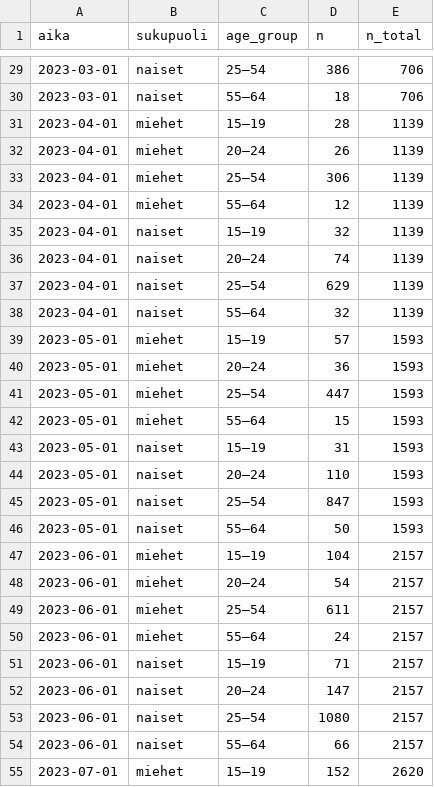
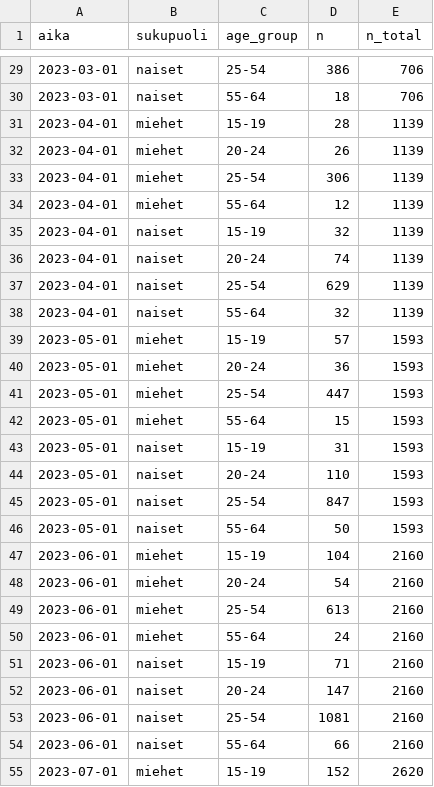
Before and after one commit to datahuone/shiny_app, a CSV file: data/summaries/employed_age_pop.csv, drawn as a sheet; only a part is shown, gaps mark what is left out; the diff covers the shown part only.

```diff
--- a/data/summaries/employed_age_pop.csv
+++ b/data/summaries/employed_age_pop.csv
@@ -29,27 +29,27 @@ aika,sukupuoli,age_group,n,n_total
-2023-03-01,naiset,25–54,386,706
-2023-03-01,naiset,55–64,18,706
-2023-04-01,miehet,15–19,28,1139
-2023-04-01,miehet,20–24,26,1139
-2023-04-01,miehet,25–54,306,1139
-2023-04-01,miehet,55–64,12,1139
-2023-04-01,naiset,15–19,32,1139
-2023-04-01,naiset,20–24,74,1139
-2023-04-01,naiset,25–54,629,1139
-2023-04-01,naiset,55–64,32,1139
-2023-05-01,miehet,15–19,57,1593
-2023-05-01,miehet,20–24,36,1593
-2023-05-01,miehet,25–54,447,1593
-2023-05-01,miehet,55–64,15,1593
-2023-05-01,naiset,15–19,31,1593
-2023-05-01,naiset,20–24,110,1593
-2023-05-01,naiset,25–54,847,1593
-2023-05-01,naiset,55–64,50,1593
-2023-06-01,miehet,15–19,104,2157
-2023-06-01,miehet,20–24,54,2157
-2023-06-01,miehet,25–54,611,2157
-2023-06-01,miehet,55–64,24,2157
-2023-06-01,naiset,15–19,71,2157
-2023-06-01,naiset,20–24,147,2157
-2023-06-01,naiset,25–54,1080,2157
-2023-06-01,naiset,55–64,66,2157
-2023-07-01,miehet,15–19,152,2620
+2023-03-01,naiset,25-54,386,706
+2023-03-01,naiset,55-64,18,706
+2023-04-01,miehet,15-19,28,1139
+2023-04-01,miehet,20-24,26,1139
+2023-04-01,miehet,25-54,306,1139
+2023-04-01,miehet,55-64,12,1139
+2023-04-01,naiset,15-19,32,1139
+2023-04-01,naiset,20-24,74,1139
+2023-04-01,naiset,25-54,629,1139
+2023-04-01,naiset,55-64,32,1139
+2023-05-01,miehet,15-19,57,1593
+2023-05-01,miehet,20-24,36,1593
+2023-05-01,miehet,25-54,447,1593
+2023-05-01,miehet,55-64,15,1593
+2023-05-01,naiset,15-19,31,1593
+2023-05-01,naiset,20-24,110,1593
+2023-05-01,naiset,25-54,847,1593
+2023-05-01,naiset,55-64,50,1593
+2023-06-01,miehet,15-19,104,2160
+2023-06-01,miehet,20-24,54,2160
+2023-06-01,miehet,25-54,613,2160
+2023-06-01,miehet,55-64,24,2160
+2023-06-01,naiset,15-19,71,2160
+2023-06-01,naiset,20-24,147,2160
+2023-06-01,naiset,25-54,1081,2160
+2023-06-01,naiset,55-64,66,2160
+2023-07-01,miehet,15-19,152,2620
```
Also changed, not shown: 8 added rows and 54 edited cells elsewhere in this file, data/summaries/age_gender.csv, data/summaries/age_sex_month_nonpop.csv, 5 other files.
